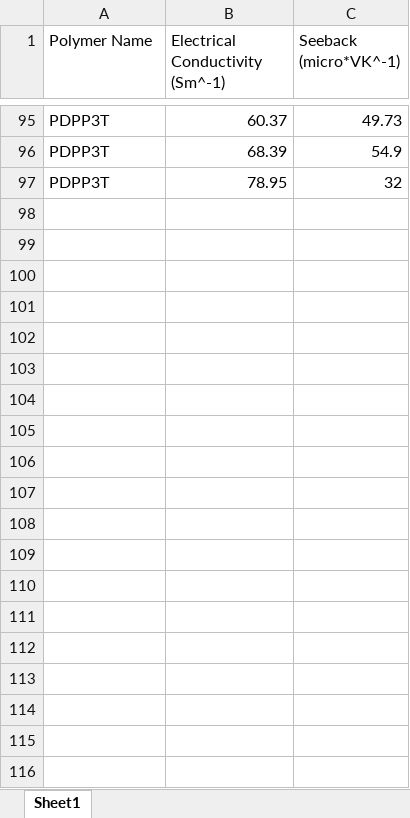
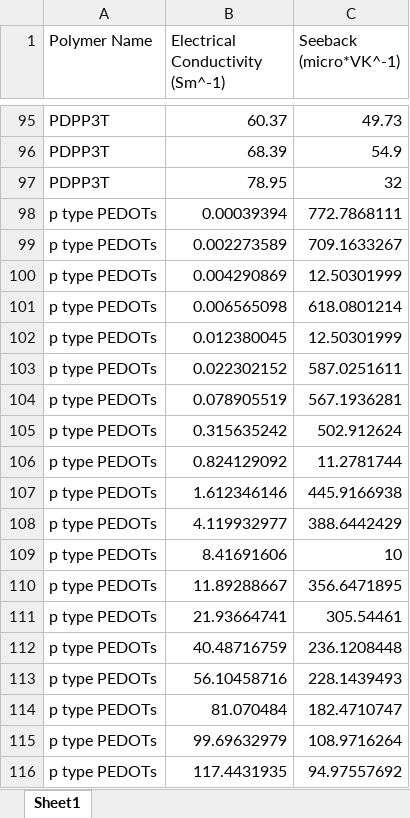
Before and after one commit to kasif1234/Qatar-Environment-and-Energy-Research-Institute-Internship-Work-, an Excel workbook: Figures Extracted + Matplotlib/Matplotlib/Master_Contains_all_Polymers_for_Matplotlib.xlsx, sheet Sheet1, drawn as a sheet; only a part is shown, gaps mark what is left out; values as stored, in another font and other column widths than the file's, no borders; the diff covers the shown part only; the diff names each change by its address in the sheet, - before the commit and + after, or states it on an @@ line.

```diff
--- a/Figures Extracted + Matplotlib/Matplotlib/Master_Contains_all_Polymers_for_Matplotlib.xlsx (sheet Sheet1)
+++ b/Figures Extracted + Matplotlib/Matplotlib/Master_Contains_all_Polymers_for_Matplotlib.xlsx (sheet Sheet1)
+row 98: p type PEDOTs | 0.00039394 | 772.7868111
+row 99: p type PEDOTs | 0.002273589 | 709.1633267
+row 100: p type PEDOTs | 0.004290869 | 12.50301999
+row 101: p type PEDOTs | 0.006565098 | 618.0801214
+row 102: p type PEDOTs | 0.012380045 | 12.50301999
+row 103: p type PEDOTs | 0.022302152 | 587.0251611
+row 104: p type PEDOTs | 0.078905519 | 567.1936281
+row 105: p type PEDOTs | 0.315635242 | 502.912624
+row 106: p type PEDOTs | 0.824129092 | 11.2781744
+row 107: p type PEDOTs | 1.612346146 | 445.9166938
+row 108: p type PEDOTs | 4.119932977 | 388.6442429
+row 109: p type PEDOTs | 8.41691606 | 10
+row 110: p type PEDOTs | 11.89288667 | 356.6471895
+row 111: p type PEDOTs | 21.93664741 | 305.54461
+row 112: p type PEDOTs | 40.48716759 | 236.1208448
+row 113: p type PEDOTs | 56.10458716 | 228.1439493
+row 114: p type PEDOTs | 81.070484 | 182.4710747
+row 115: p type PEDOTs | 99.69632979 | 108.9716264
+row 116: p type PEDOTs | 117.4431935 | 94.97557692
```
Also changed, not shown: 232 added rows elsewhere in this sheet, 9 other files.
